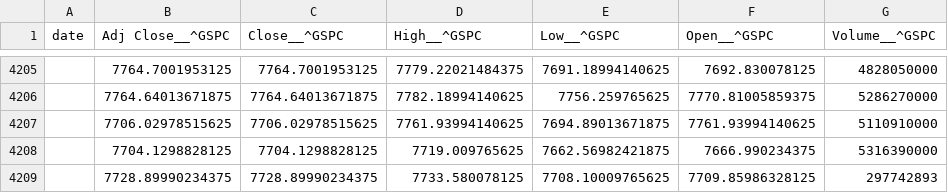
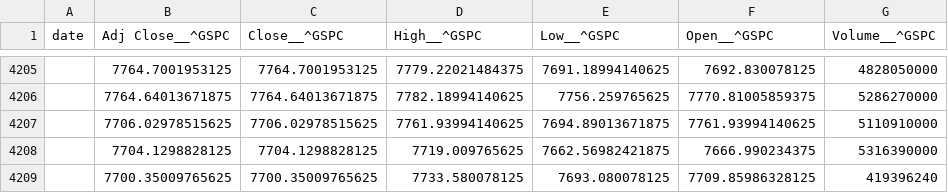
Before and after one commit to juanser15/SPX-regime-machine, a CSV file: spx-flow-machine/data/free_signal/daily_data/raw/GSPC.csv, drawn as a sheet; only a part is shown, gaps mark what is left out; removed rows and columns are numbered as before the commit, all else as after; the diff names each change by its address in the sheet, - before the commit and + after, or states it on an @@ line.

```diff
--- a/spx-flow-machine/data/free_signal/daily_data/raw/GSPC.csv
+++ b/spx-flow-machine/data/free_signal/daily_data/raw/GSPC.csv
-row 4209:  | 7728.89990234375 | 7728.89990234375 | 7733.580078125 | 7708.10009765625 | 7709.85986328125 | 297742893
+row 4209:  | 7700.35009765625 | 7700.35009765625 | 7733.580078125 | 7693.080078125 | 7709.85986328125 | 419396240
```
Also changed, not shown: spx-flow-machine/data/free_signal/daily_data/canonical_daily.csv, spx-flow-machine/data/free_signal/daily_data/raw/VIX.csv, 29 other files.
